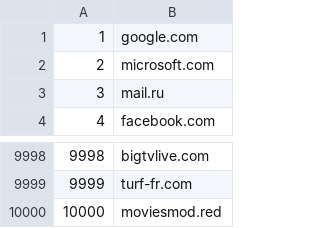
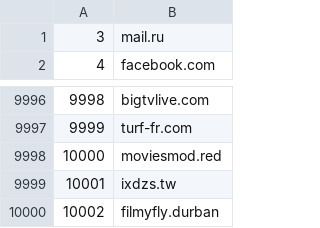
Before and after one commit to zoomequipd/static-files, a CSV file: tranco_top_10k.csv, drawn as a sheet; only a part is shown, gaps mark what is left out.

Commit message:
Update Tranco domain extracts [automated]

```diff
--- a/tranco_top_10k.csv
+++ b/tranco_top_10k.csv
@@ -1,3 +1 @@
-1,google.com
-2,microsoft.com
 3,mail.ru
@@ -10000 +9998,3 @@
 10000,moviesmod.red
+10001,ixdzs.tw
+10002,filmyfly.durban
```
Also changed, not shown: tranco_top_50k.csv.
